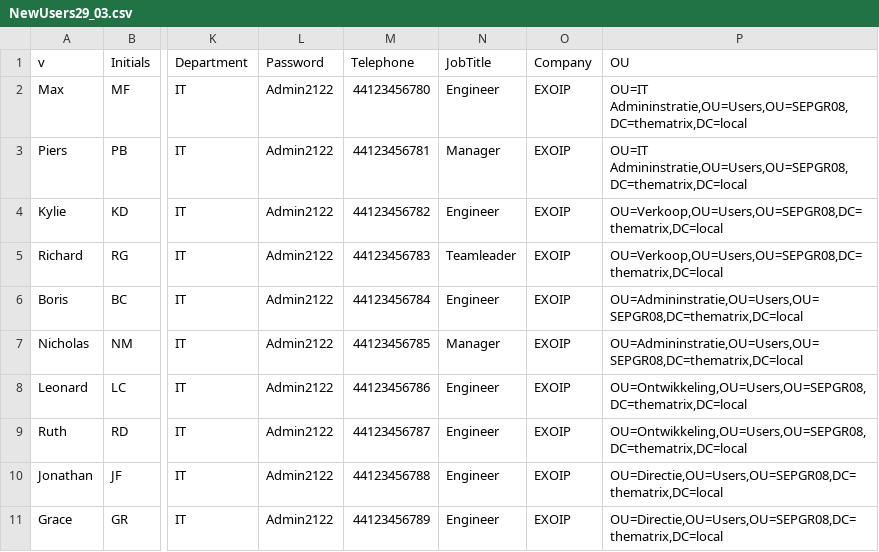
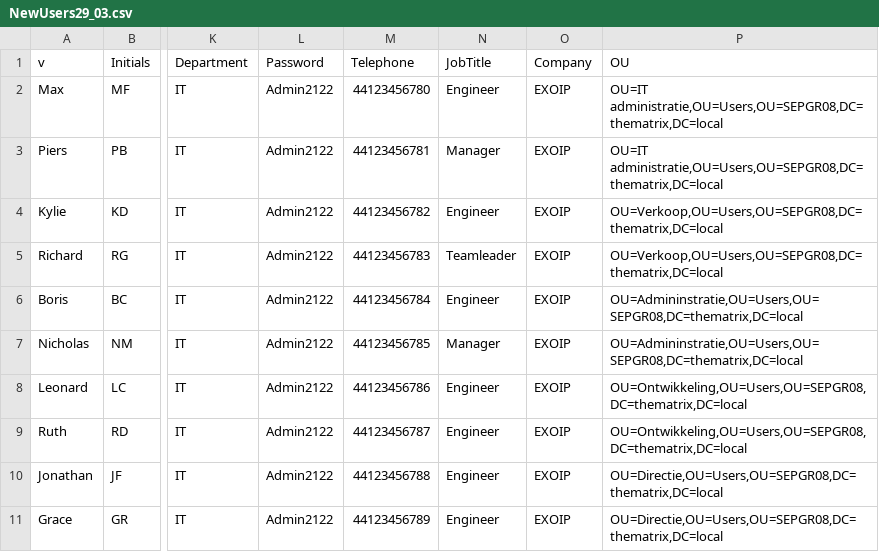
Before and after one commit to guillaumelammens1999/SEPTEST, a CSV file: NewUsers29_03.csv, drawn as a sheet; only a part is shown, gaps mark what is left out; the diff names each change by its address in the sheet, - before the commit and + after, or states it on an @@ line.

Commit message:
Add files via upload

```diff
--- a/NewUsers29_03.csv
+++ b/NewUsers29_03.csv
-P2:P3 (OU): OU=IT Admininstratie,OU=Users,OU=SEPGR08,DC=thematrix,DC=local
+P2:P3 (OU): OU=IT administratie,OU=Users,OU=SEPGR08,DC=thematrix,DC=local
```
